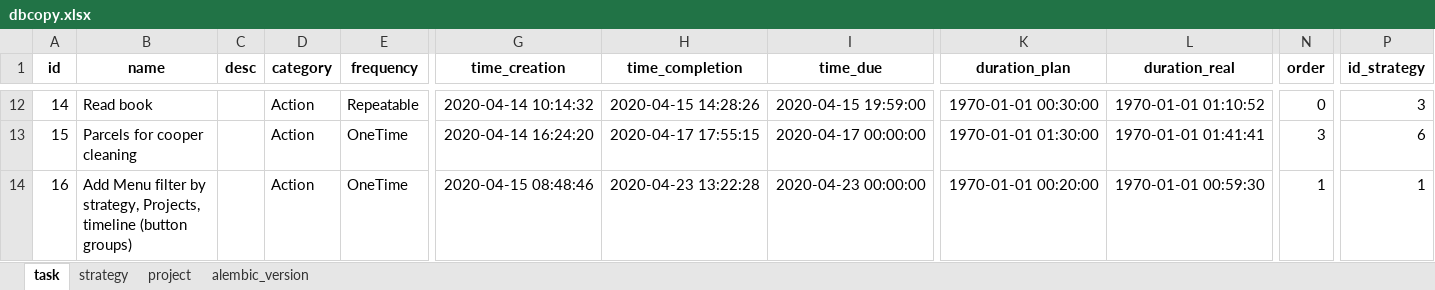
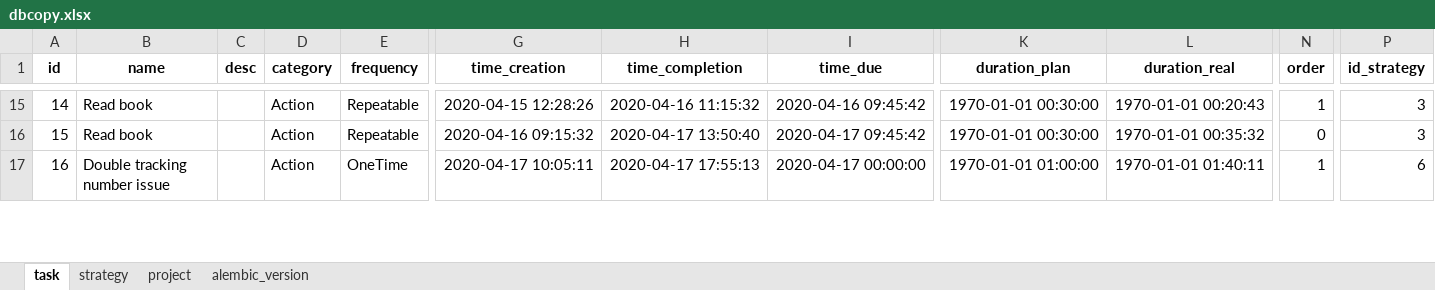
Before and after one commit to ArturBlachnio/ArturWebApp, an Excel workbook: pickles/dbcopy.xlsx, sheet task, drawn as a sheet; only a part is shown, gaps mark what is left out; values as stored, in another font and other column widths than the file's, no borders; addresses are those after the commit; the diff covers the shown part only; the diff names each change by its address in the sheet, - before the commit and + after, or states it on an @@ line.

```diff
--- a/pickles/dbcopy.xlsx (sheet task)
+++ b/pickles/dbcopy.xlsx (sheet task)
-G15 (time_creation): 2020-04-14 10:14:32
+G15 (time_creation): 2020-04-15 12:28:26
-H15 (time_completion): 2020-04-15 14:28:26
+H15 (time_completion): 2020-04-16 11:15:32
-I15 (time_due): 2020-04-15 19:59:00
+I15 (time_due): 2020-04-16 09:45:42
-L15 (duration_real): 1970-01-01 01:10:52
+L15 (duration_real): 1970-01-01 00:20:43
-N15 (order): 0
+N15 (order): 1
-B16 (name): Parcels for cooper cleaning
+B16 (name): Read book
-E16 (frequency): OneTime
+E16 (frequency): Repeatable
-G16 (time_creation): 2020-04-14 16:24:20
+G16 (time_creation): 2020-04-16 09:15:32
-H16 (time_completion): 2020-04-17 17:55:15
+H16 (time_completion): 2020-04-17 13:50:40
-I16 (time_due): 2020-04-17 00:00:00
+I16 (time_due): 2020-04-17 09:45:42
-K16 (duration_plan): 1970-01-01 01:30:00
+K16 (duration_plan): 1970-01-01 00:30:00
-L16 (duration_real): 1970-01-01 01:41:41
+L16 (duration_real): 1970-01-01 00:35:32
-N16 (order): 3
+N16 (order): 0
-P16 (id_strategy): 6
+P16 (id_strategy): 3
-B17 (name): Add Menu filter by strategy, Projects, timeline (button groups)
+B17 (name): Double tracking number issue
-G17 (time_creation): 2020-04-15 08:48:46
+G17 (time_creation): 2020-04-17 10:05:11
-H17 (time_completion): 2020-04-23 13:22:28
+H17 (time_completion): 2020-04-17 17:55:13
-I17 (time_due): 2020-04-23 00:00:00
+I17 (time_due): 2020-04-17 00:00:00
-K17 (duration_plan): 1970-01-01 00:20:00
+K17 (duration_plan): 1970-01-01 01:00:00
-L17 (duration_real): 1970-01-01 00:59:30
+L17 (duration_real): 1970-01-01 01:40:11
-P17 (id_strategy): 1
+P17 (id_strategy): 6
```
Also changed, not shown: 13 added rows, 12 removed rows and 867 edited cells elsewhere in this sheet, sheet strategy, sheet project, sheet alembic_version, pickles/dbcopy_insert.xlsx, 3 other files.
